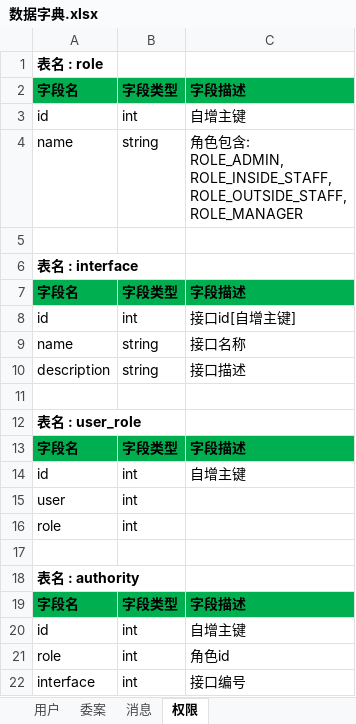
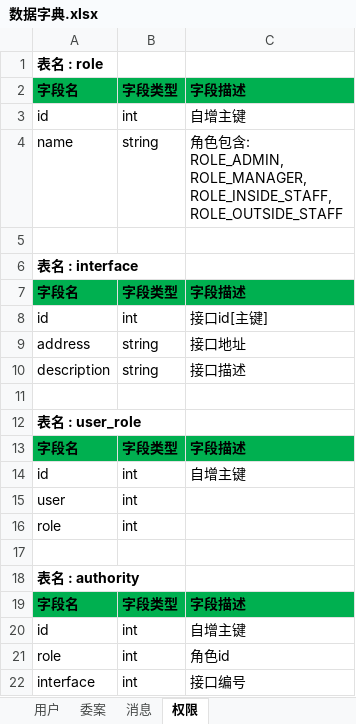
Before and after one commit to Patrick-Wang/LoanMgr, an Excel workbook: design/数据库/数据字典.xlsx, sheet 权限, drawn as a sheet; values as stored, in another font and other column widths than the file's, no borders; removed rows and columns are numbered as before the commit, all else as after; ↵ is a line break in a cell; the diff names each change by its address in the sheet, - before the commit and + after, or states it on an @@ line.

```diff
--- a/design/数据库/数据字典.xlsx (sheet 权限)
+++ b/design/数据库/数据字典.xlsx (sheet 权限)
-C4: …: ↵ ROLE_ADMIN, ↵ ROLE_INSIDE_STAFF, ↵ ROLE_OUTSIDE_STAFF, ↵ ROLE_MANAGER
+C4: …: ↵ ROLE_ADMIN, ↵ ROLE_MANAGER, ↵ ROLE_INSIDE_STAFF, ↵ ROLE_OUTSIDE_STAFF
-C8: 接口id[自增主键]
+C8: 接口id[主键]
-row 9: name | string | 接口名称
+row 9: address | string | 接口地址
```
Also changed, not shown: design/协议.xlsx, 1 other file.
